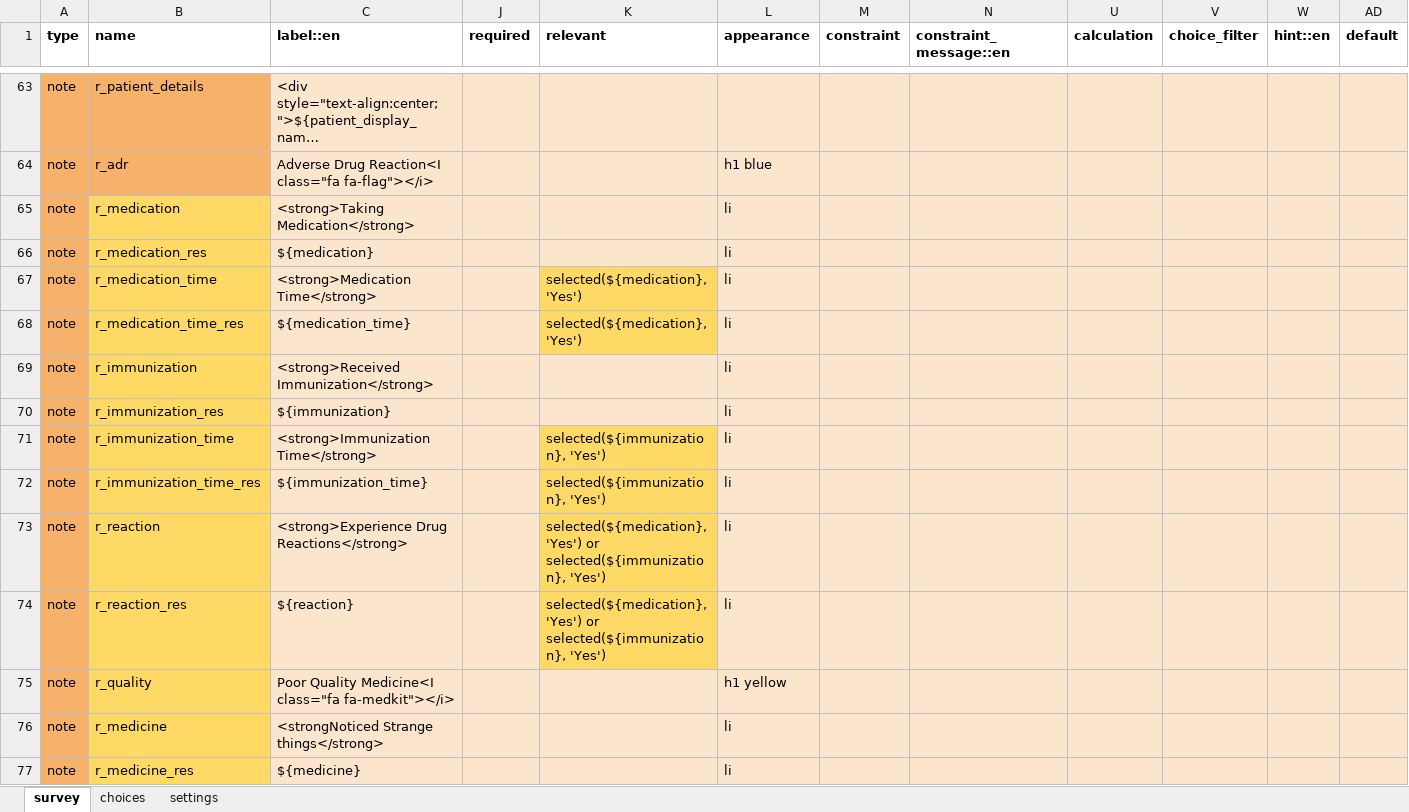
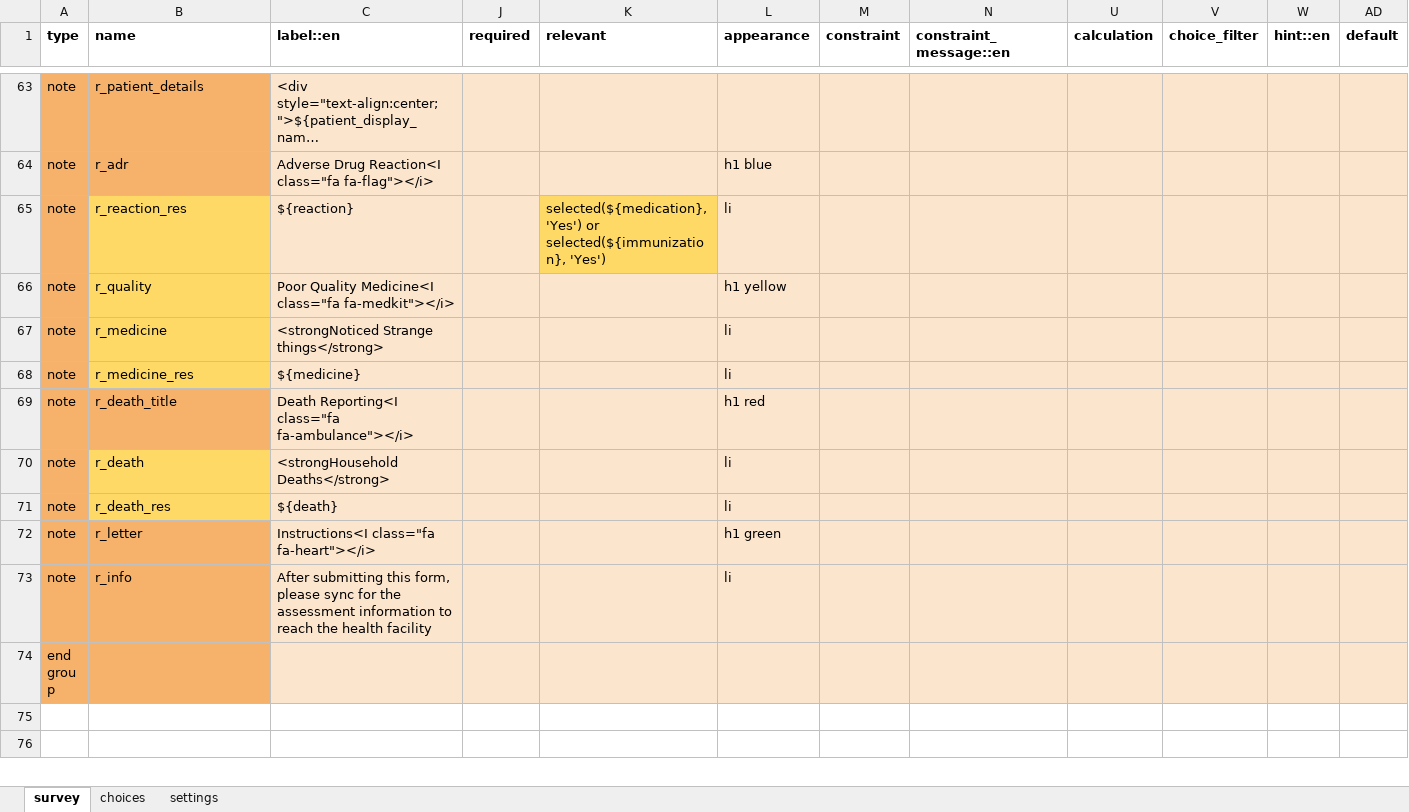
Before and after one commit to IntelliSOFT-Consulting/cht_pvers, an Excel workbook: cht_app/forms/app/assessment.xlsx, sheet survey, drawn as a sheet; only a part is shown, gaps mark what is left out; the shorter side is filled out with more unchanged rows; long unchanged cells end in …; values as stored, in another font and other column widths than the file's, no borders; charts and pictures not drawn; rows hold the shown columns only; the diff names each change by its address in the sheet, - before the commit and + after, or states it on an @@ line.

```diff
--- a/cht_app/forms/app/assessment.xlsx (sheet survey)
+++ b/cht_app/forms/app/assessment.xlsx (sheet survey)
-row 65: note | r_medication | <strong>Taking Medication</strong> |  |  | li
-row 66: note | r_medication_res | ${medication} |  |  | li
-row 67: note | r_medication_time | <strong>Medication Time</strong> |  | selected(${medication},'Yes') | li
-row 68: note | r_medication_time_res | ${medication_time} |  | selected(${medication},'Yes') | li
-row 69: note | r_immunization | <strong>Received Immunization</strong> |  |  | li
-row 70: note | r_immunization_res | ${immunization} |  |  | li
-row 71: note | r_immunization_time | <strong>Immunization Time</strong> |  | selected(${immunization}, 'Yes') | li
-row 72: note | r_immunization_time_res | ${immunization_time} |  | selected(${immunization}, 'Yes') | li
-row 73: note | r_reaction | <strong>Experience Drug Reactions</strong> |  | selected(${medication},'Yes') or selected(${immunization}, 'Yes') | li
```
Also changed, not shown: sheet settings, cht_app/forms/app/chw_follow.xlsx, cht_app/forms/app/death_confirmation.xlsx, 9 other files.
